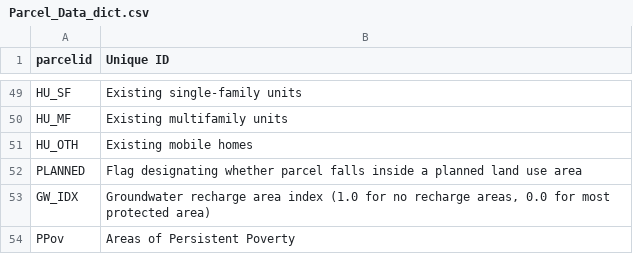
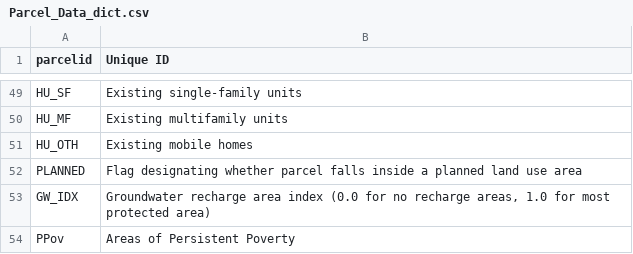
Before and after one commit to shichenfan/futuregrowth, a CSV file: Data/Data Dictionaries/Parcel_Data_dict.csv, drawn as a sheet; only a part is shown, gaps mark what is left out.

```diff
--- a/Data/Data Dictionaries/Parcel_Data_dict.csv
+++ b/Data/Data Dictionaries/Parcel_Data_dict.csv
@@ -52,3 +52,3 @@ HU_OTH,Existing mobile homes
 PLANNED,Flag designating whether parcel falls inside a planned land use area
-GW_IDX,"Groundwater recharge area index (1.0 for no recharge areas, 0.0 for most protected area)"
+GW_IDX,"Groundwater recharge area index (0.0 for no recharge areas, 1.0 for most protected area)"
 PPov,Areas of Persistent Poverty
```
Also changed, not shown: 1 other file.
